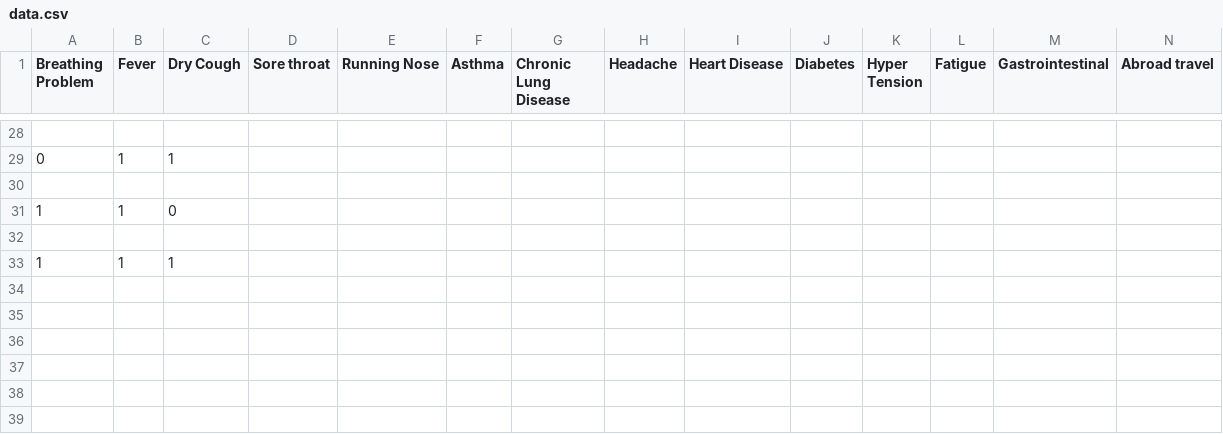
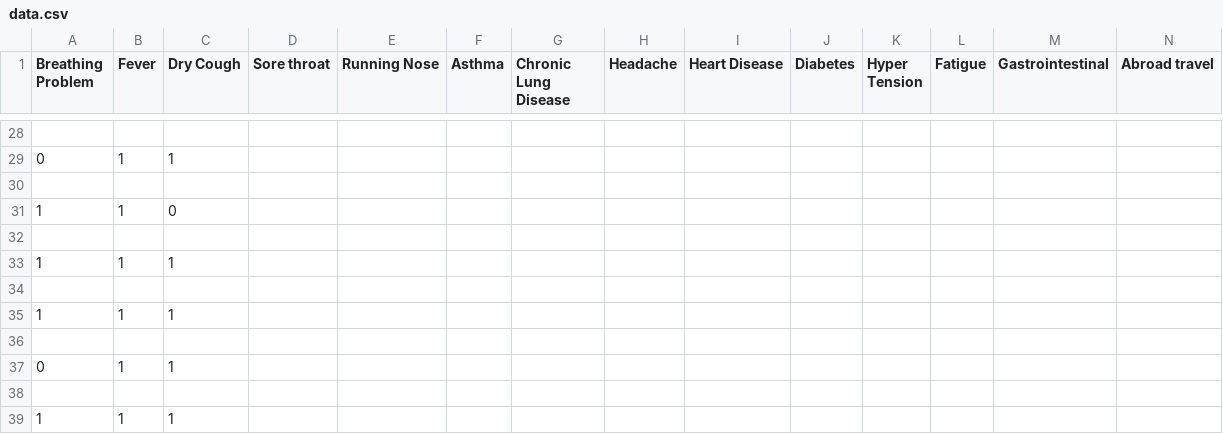
Before and after one commit to celinmay/ai-for-good, a CSV file: AI for good/data.csv, drawn as a sheet; only a part is shown, gaps mark what is left out; rows hold the shown columns only; the diff names each change by its address in the sheet, - before the commit and + after, or states it on an @@ line.

```diff
--- a/AI for good/data.csv
+++ b/AI for good/data.csv
+row 34: (empty)
+row 35: 1 | 1 | 1
+row 36: (empty)
+row 37: 0 | 1 | 1
+row 38: (empty)
+row 39: 1 | 1 | 1
```
Also changed, not shown: 14 other files.
